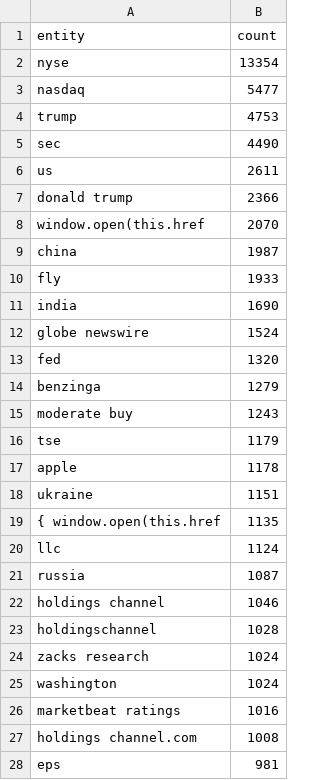
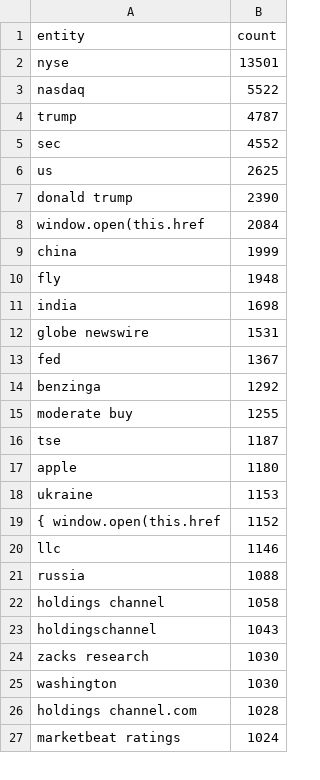
Before and after one commit to boseongkang/newstrend, a CSV file: reports/entities/entities_top_overall.csv, drawn as a sheet; only a part is shown; the diff covers the shown part only.

```diff
--- a/reports/entities/entities_top_overall.csv
+++ b/reports/entities/entities_top_overall.csv
@@ -1,28 +1,27 @@
 entity,count
-nyse,13354
-nasdaq,5477
-trump,4753
-sec,4490
-us,2611
-donald trump,2366
-window.open(this.href,2070
-china,1987
-fly,1933
-india,1690
-globe newswire,1524
-fed,1320
-benzinga,1279
-moderate buy,1243
-tse,1179
-apple,1178
-ukraine,1151
-{ window.open(this.href,1135
-llc,1124
-russia,1087
-holdings channel,1046
-holdingschannel,1028
-zacks research,1024
-washington,1024
-marketbeat ratings,1016
-holdings channel.com,1008
-eps,981
+nyse,13501
+nasdaq,5522
+trump,4787
+sec,4552
+us,2625
+donald trump,2390
+window.open(this.href,2084
+china,1999
+fly,1948
+india,1698
+globe newswire,1531
+fed,1367
+benzinga,1292
+moderate buy,1255
+tse,1187
+apple,1180
+ukraine,1153
+{ window.open(this.href,1152
+llc,1146
+russia,1088
+holdings channel,1058
+holdingschannel,1043
+zacks research,1030
+washington,1030
+holdings channel.com,1028
+marketbeat ratings,1024
```
Also changed, not shown: 1 added row and 3 edited cells elsewhere in this file, reports/entities/entities_top_slopes.csv, reports/entities/entities_top_today.csv, 6 other files.
